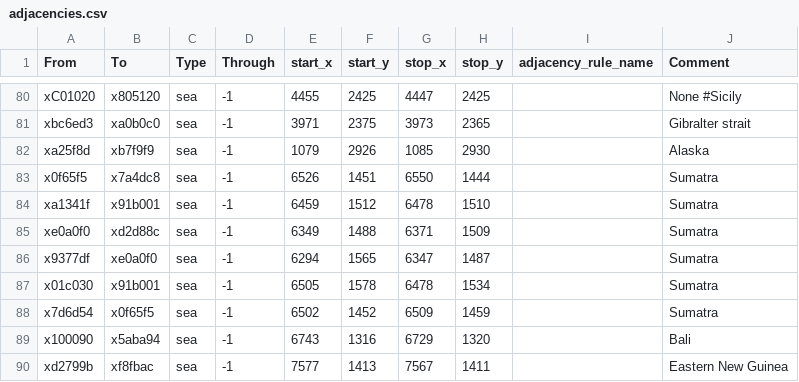
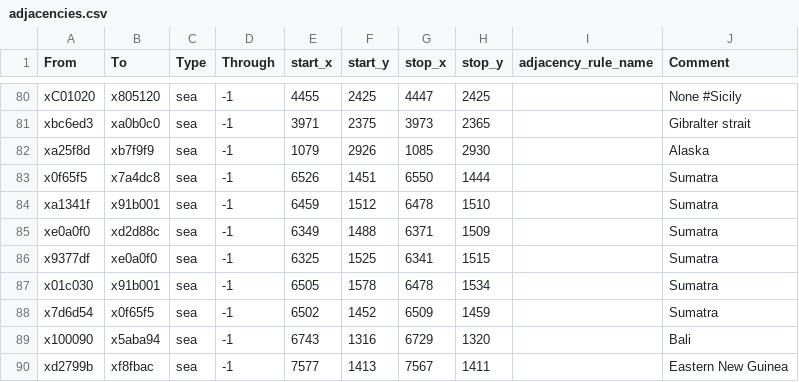
Before and after one commit to Savolainen5/The-Heirs-to-Aquitania-Vic3, a CSV file: map_data/adjacencies.csv, drawn as a sheet; only a part is shown, gaps mark what is left out.

```diff
--- a/map_data/adjacencies.csv
+++ b/map_data/adjacencies.csv
@@ -85,3 +85,3 @@ xa1341f;x91b001;sea;-1;6459;1512;6478;1510;;Sumatra
 xe0a0f0;xd2d88c;sea;-1;6349;1488;6371;1509;;Sumatra
-x9377df;xe0a0f0;sea;-1;6294;1565;6347;1487;;Sumatra
+x9377df;xe0a0f0;sea;-1;6325;1525;6341;1515;;Sumatra
 x01c030;x91b001;sea;-1;6505;1578;6478;1534;;Sumatra
```
Also changed, not shown: 7 other files.
